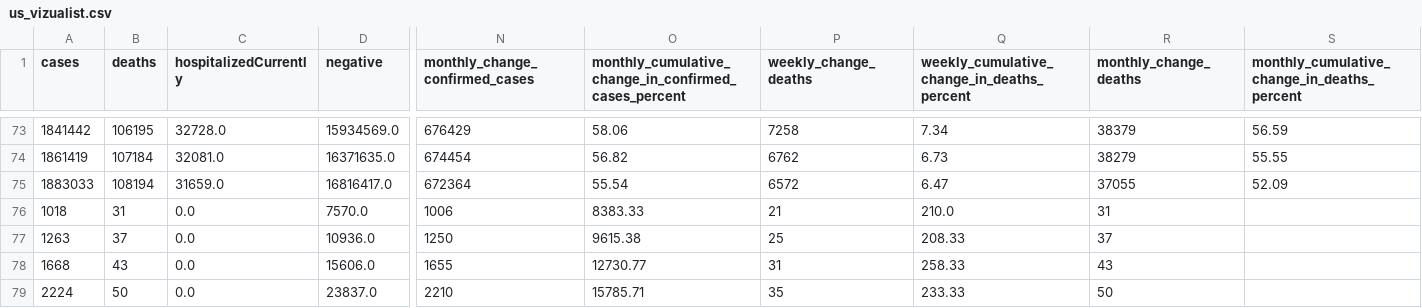
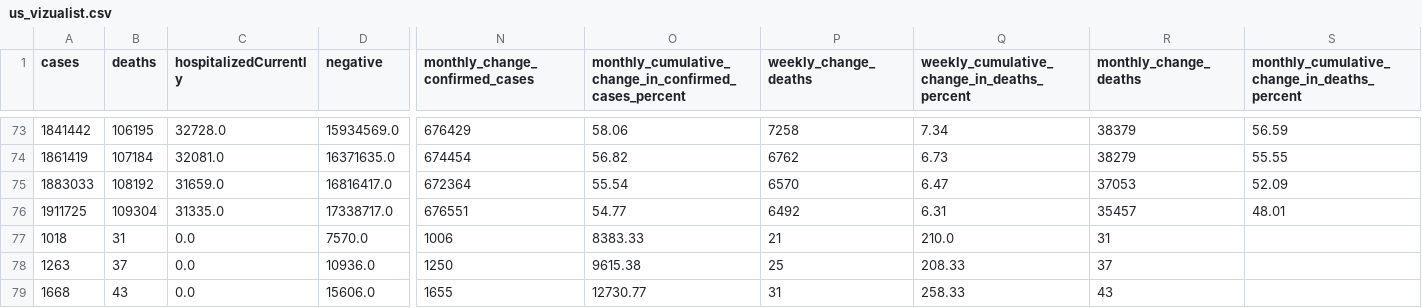
Before and after one commit to vedadr/CORONA19_VIZUALIST, a CSV file: us_vizualist.csv, drawn as a sheet; only a part is shown, gaps mark what is left out; the shorter side is filled out with more unchanged rows; rows hold the shown columns only; the diff names each change by its address in the sheet, - before the commit and + after, or states it on an @@ line.

```diff
--- a/us_vizualist.csv
+++ b/us_vizualist.csv
-B75 (deaths): 108194
+B75 (deaths): 108192
-P75 (weekly_change_deaths): 6572
+P75 (weekly_change_deaths): 6570
-R75 (monthly_change_deaths): 37055
+R75 (monthly_change_deaths): 37053
+row 76: 1911725 | 109304 | 31335.0 | 17338717.0 | 676551 | 54.77 | 6492 | 6.31 | 35457 | 48.01
```
Also changed, not shown: 1 other file.
